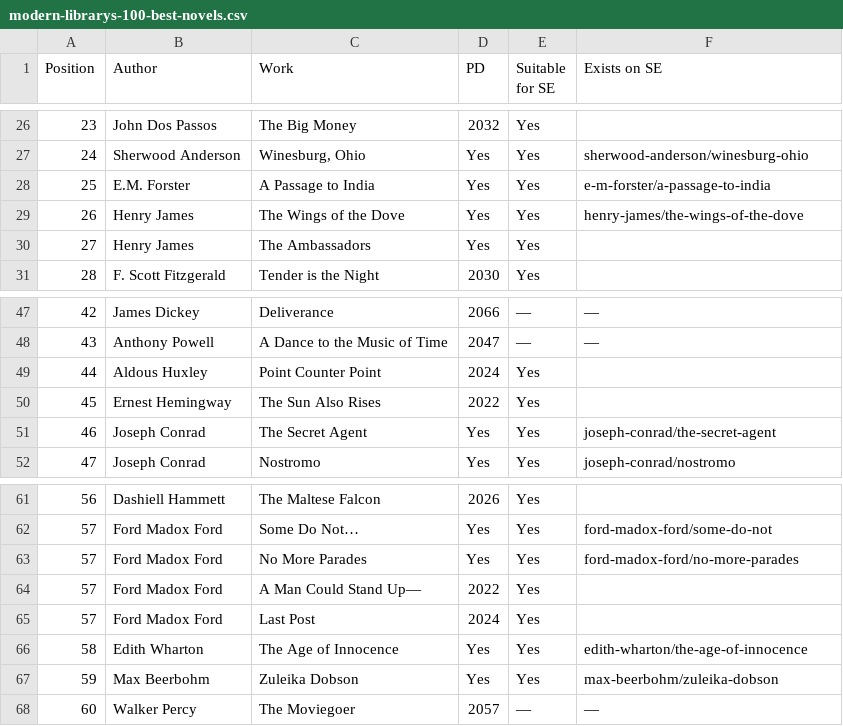
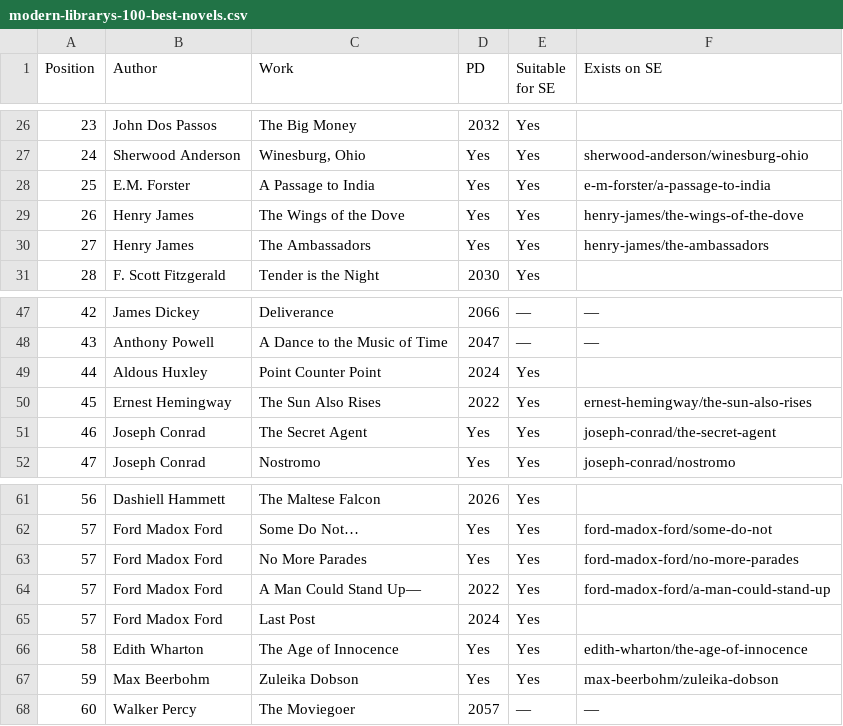
Before and after one commit to bentley/se-spreadsheets, a CSV file: collections/modern-librarys-100-best-novels.csv, drawn as a sheet; only a part is shown, gaps mark what is left out.

```diff
--- a/collections/modern-librarys-100-best-novels.csv
+++ b/collections/modern-librarys-100-best-novels.csv
@@ -29,3 +29,3 @@ Position,Author,Work,PD,Suitable for SE,Exists on SE
 26,Henry James,The Wings of the Dove,Yes,Yes,henry-james/the-wings-of-the-dove
-27,Henry James,The Ambassadors,Yes,Yes,
+27,Henry James,The Ambassadors,Yes,Yes,henry-james/the-ambassadors
 28,F. Scott Fitzgerald,Tender is the Night,2030,Yes,
@@ -49,3 +49,3 @@ Position,Author,Work,PD,Suitable for SE,Exists on SE
 44,Aldous Huxley,Point Counter Point,2024,Yes,
-45,Ernest Hemingway,The Sun Also Rises,2022,Yes,
+45,Ernest Hemingway,The Sun Also Rises,2022,Yes,ernest-hemingway/the-sun-also-rises
 46,Joseph Conrad,The Secret Agent,Yes,Yes,joseph-conrad/the-secret-agent
@@ -63,3 +63,3 @@ Position,Author,Work,PD,Suitable for SE,Exists on SE
 57,Ford Madox Ford,No More Parades,Yes,Yes,ford-madox-ford/no-more-parades
-57,Ford Madox Ford,A Man Could Stand Up—,2022,Yes,
+57,Ford Madox Ford,A Man Could Stand Up—,2022,Yes,ford-madox-ford/a-man-could-stand-up
 57,Ford Madox Ford,Last Post,2024,Yes,
```
Also changed, not shown: collections/encyclopaedia-britannicas-gateway-to-the-great-books.csv, collections/encyclopaedia-britannicas-great-books-of-the-western-world.csv, 3 other files.
